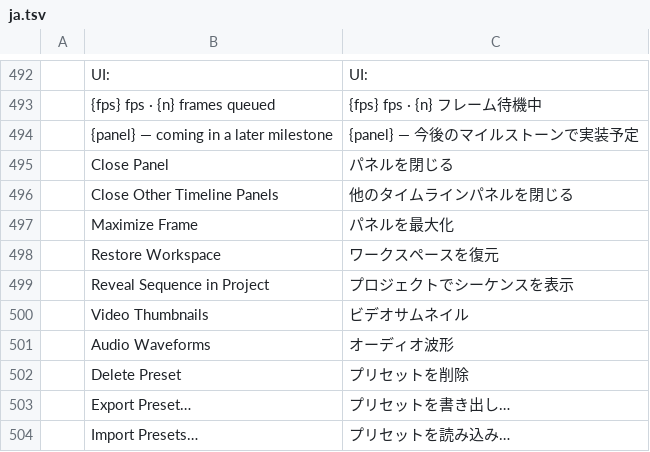
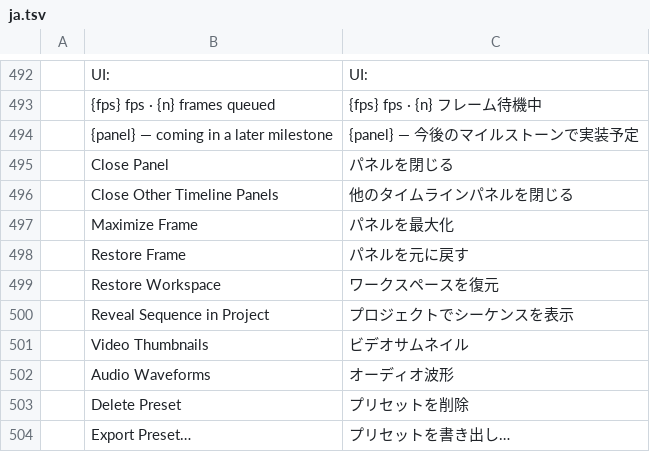
Before and after one commit to salim-studio/filmsweet, a TSV file: crates/ui-egui/src/i18n/ja.tsv, drawn as a sheet; only a part is shown, gaps mark what is left out; the shorter side is filled out with more unchanged rows; the diff names each change by its address in the sheet, - before the commit and + after, or states it on an @@ line.

Commit message:
#284: panel menu Maximize Frame can be restored; an empty dock reopens panels
Problem: the panel menu's Maximize Frame replaced the whole dock tree with a
one-panel group, so there was no way back short of resetting the workspace,
and closing that panel left an empty dock. DockNode::open_near only inserted
beside the requested neighbour, Project or Program, so with those gone (or
no panel left) every Window > panel command was a silent no-op.

Fix: the panel menu now toggles the same Maximize/Restore Frame state as
` / Shift+` (labelled Restore Frame while maximized) and keeps the tree;
a maximized panel that was closed counts as restored, and switching
workspace clears it. open_near falls back to the first group, even an
empty one, as its doc comment promised.

```diff
--- a/crates/ui-egui/src/i18n/ja.tsv
+++ b/crates/ui-egui/src/i18n/ja.tsv
+row 498:  | Restore Frame | パネルを元に戻す
```
Also changed, not shown: crates/ui-egui/src/i18n/es.tsv, crates/ui-egui/src/i18n/zh-cn.tsv, 5 other files.
